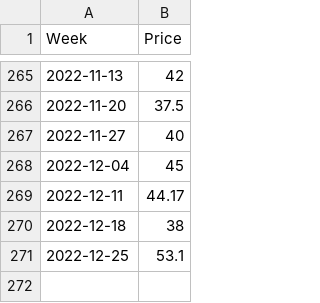
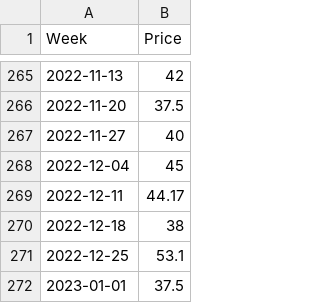
Before and after one commit to ryanlajola/NVAT-Price-Forecasting, a CSV file: CSV/tomato-diamante.csv, drawn as a sheet; only a part is shown, gaps mark what is left out.

Commit message:
updated 01012023

```diff
--- a/CSV/tomato-diamante.csv
+++ b/CSV/tomato-diamante.csv
@@ -271 +271,2 @@ Week,Price
 2022-12-25,53.1
+2023-01-01,37.5
```
